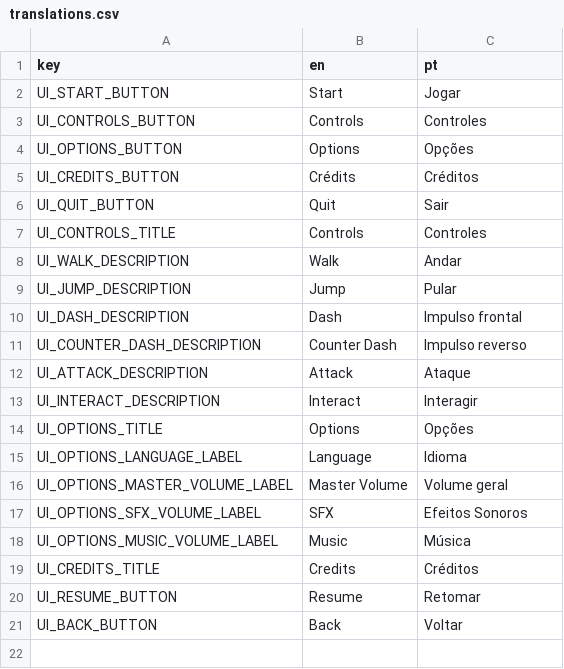
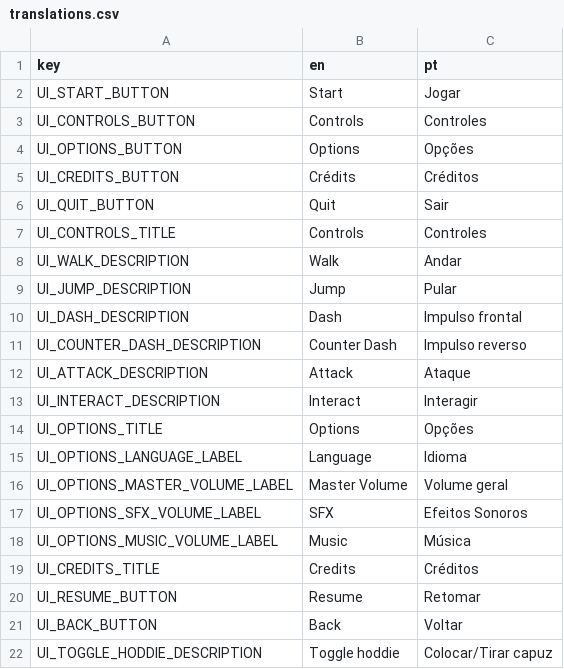
Before and after one commit to eoBattisti/agnosia, a CSV file: assets/files/translations.csv, drawn as a sheet.

Commit message:
feat: add key description to controls menu

```diff
--- a/assets/files/translations.csv
+++ b/assets/files/translations.csv
@@ -21 +21,2 @@ UI_RESUME_BUTTON,Resume,Retomar
 UI_BACK_BUTTON,Back,Voltar
+UI_TOGGLE_HODDIE_DESCRIPTION,Toggle hoddie, Colocar/Tirar capuz
```
Also changed, not shown: 3 other files.
